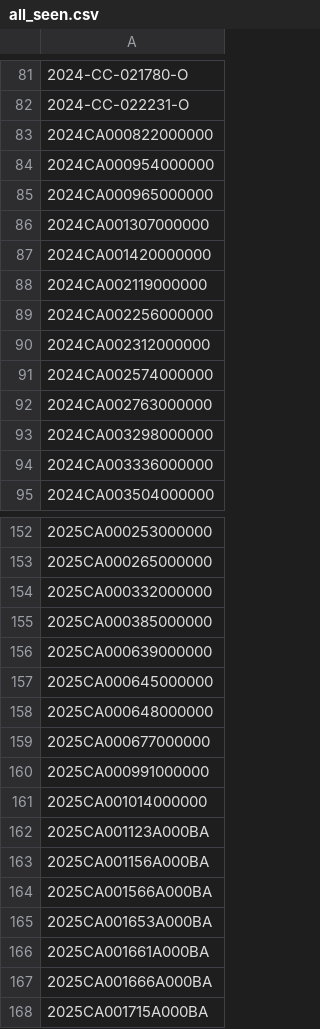
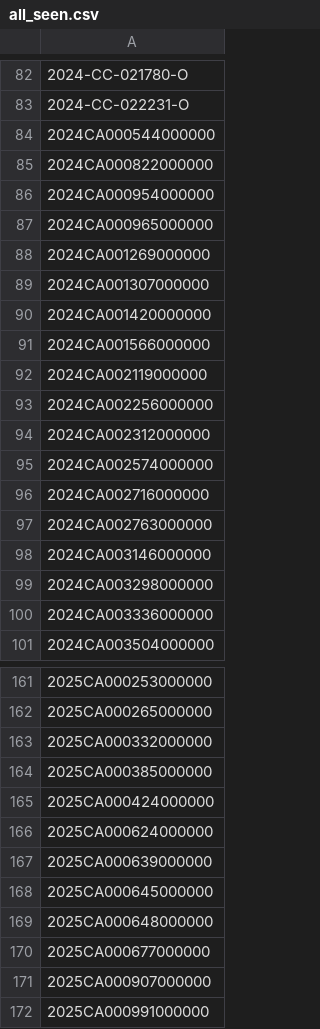
Before and after one commit to figlesias7/realforeclose-polk, a CSV file: data/all_seen.csv, drawn as a sheet; only a part is shown, gaps mark what is left out; the shorter side is filled out with more unchanged rows; the diff covers the shown part only; the diff names each change by its address in the sheet, - before the commit and + after, or states it on an @@ line.

```diff
--- a/data/all_seen.csv
+++ b/data/all_seen.csv
+row 84: 2024CA000544000000
+row 88: 2024CA001269000000
+row 91: 2024CA001566000000
+row 96: 2024CA002716000000
+row 98: 2024CA003146000000
+row 165: 2025CA000424000000
+row 166: 2025CA000624000000
+row 171: 2025CA000907000000
```
Also changed, not shown: 11 added rows elsewhere in this file, data/event_log.csv, 3 other files.
